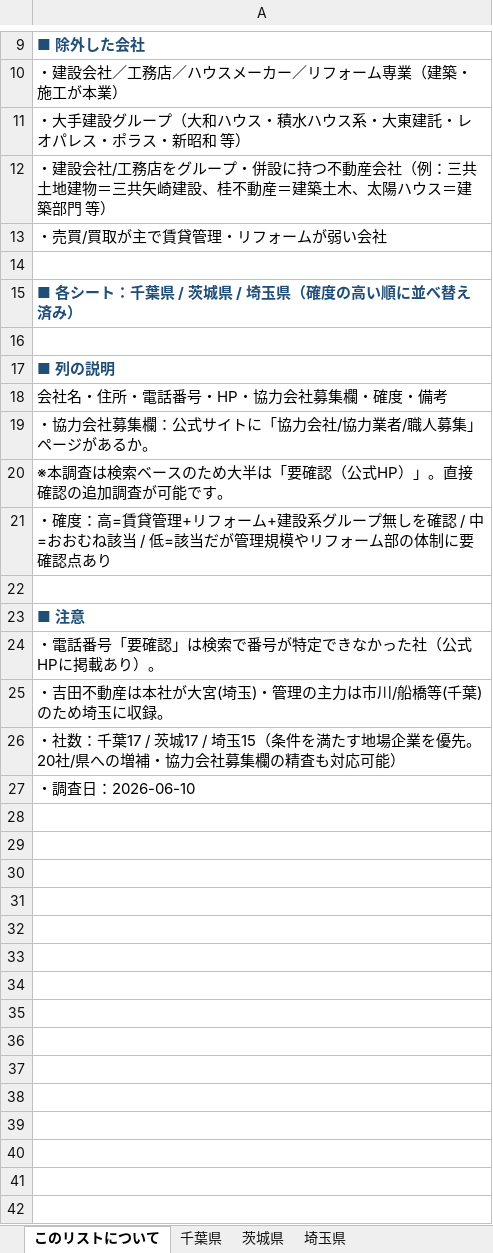
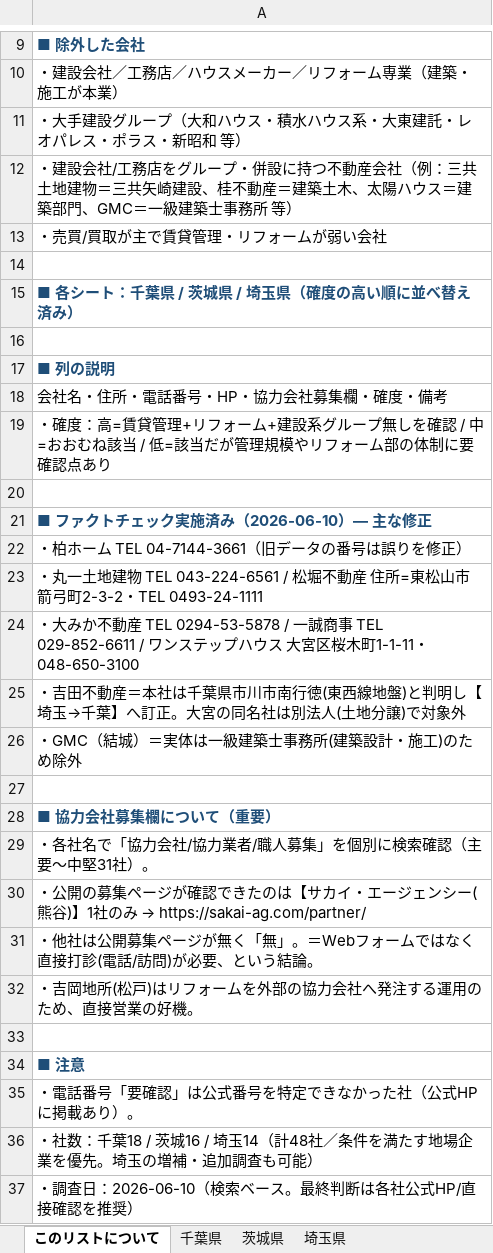
Before and after one commit to yorimotolien-lab/yori, an Excel workbook: 不動産賃貸管理会社リスト_千葉_茨城_埼玉_2026.xlsx, sheet このリストについて, drawn as a sheet; only a part is shown, gaps mark what is left out; values as stored, in another font and other column widths than the file's, no borders; removed rows and columns are numbered as before the commit, all else as after; the diff names each change by its address in the sheet, - before the commit and + after, or states it on an @@ line.

```diff
--- a/不動産賃貸管理会社リスト_千葉_茨城_埼玉_2026.xlsx (sheet このリストについて)
+++ b/不動産賃貸管理会社リスト_千葉_茨城_埼玉_2026.xlsx (sheet このリストについて)
-A12: …建築部門 等）
+A12: …建築部門、GMC＝一級建築士事務所 等）
-row 19: ・協力会社募集欄：公式サイトに「協力会社/協力業者/職人募集」ページがあるか。
-row 20: ※本調査は検索ベースのため大半は「要確認（公式HP）」。直接確認の追加調査が可能です。
+row 21: ■ ファクトチェック実施済み（2026-06-10）— 主な修正
+row 22: ・柏ホーム TEL 04-7144-3661（旧データの番号は誤りを修正）
+row 23: ・丸一土地建物 TEL 043-224-6561 / 松堀不動産 住所=東松山市箭弓町2-3-2・TEL 0493-24-1111
+row 24: ・大みか不動産 TEL 0294-53-5878 / 一誠商事 TEL 029-852-6611 / ワンステップハウス 大宮区桜木町1-1-11・048-650-3100
+row 25: ・吉田不動産＝本社は千葉県市川市南行徳(東西線地盤)と判明し【埼玉→千葉】へ訂正。大宮の同名社は別法人(土地分譲)で対象外
+row 26: ・GMC（結城）＝実体は一級建築士事務所(建築設計・施工)のため除外
+row 27: (empty)
+row 28: ■ 協力会社募集欄について（重要）
+row 29: ・各社名で「協力会社/協力業者/職人募集」を個別に検索確認（主要〜中堅31社）。
+row 30: ・公開の募集ページが確認できたのは【サカイ・エージェンシー(熊谷)】1社のみ → https://sakai-ag.com/partner/
+row 31: ・他社は公開募集ページが無く「無」。＝Webフォームではなく直接打診(電話/訪問)が必要、という結論。
+row 32: ・吉岡地所(松戸)はリフォームを外部の協力会社へ発注する運用のため、直接営業の好機。
+row 33: (empty)
-A35: ・電話番号「要確認」は検索で番号が特定できなかった社（公式HPに掲載あり）。
+A35: ・電話番号「要確認」は公式番号を特定できなかった社（公式HPに掲載あり）。
-A36: ・吉田不動産は本社が大宮(埼玉)・管理の主力は市川/船橋等(千葉)のため埼玉に収録。
+A36: ・社数：千葉18 / 茨城16 / 埼玉14（計48社／条件を満たす地場企業を優先。埼玉の増補・追加調査も可能）
-A37: ・社数：千葉17 / 茨城17 / 埼玉15（条件を満たす地場企業を優先。20社/県への増補・協力会社募集欄の精査も対応可能）
+A37: ・調査日：2026-06-10（検索ベース。最終判断は各社公式HP/直接確認を推奨）
-row 27: ・調査日：2026-06-10
```
Also changed, not shown: sheet 埼玉県, sheet 茨城県, sheet 千葉県, 2 other files.
